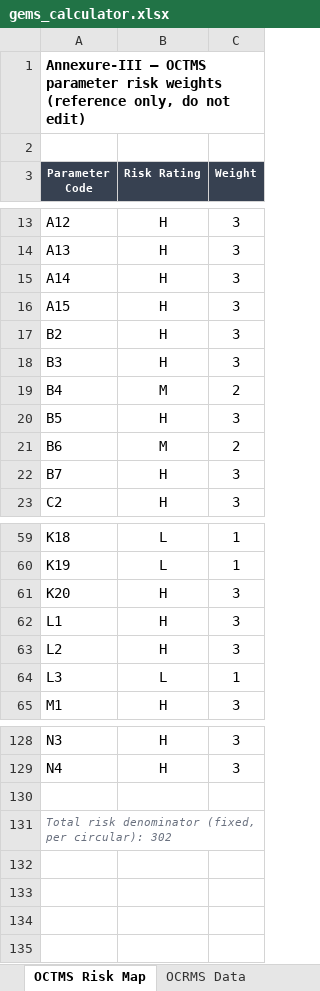
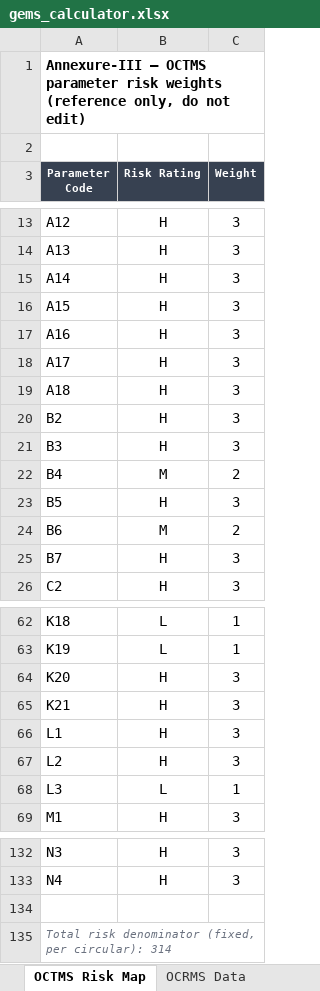
Before and after one commit to arvindsankrot-stack/New, an Excel workbook: server/public/gems_calculator.xlsx, sheet OCTMS Risk Map, drawn as a sheet; only a part is shown, gaps mark what is left out; values as stored, in another font and other column widths than the file's, no borders; addresses are those after the commit; the diff names each change by its address in the sheet, - before the commit and + after, or states it on an @@ line.

```diff
--- a/server/public/gems_calculator.xlsx (sheet OCTMS Risk Map)
+++ b/server/public/gems_calculator.xlsx (sheet OCTMS Risk Map)
+row 17: A16 | H | 3
+row 18: A17 | H | 3
+row 19: A18 | H | 3
+row 65: K21 | H | 3
-A135 (Parameter Code): …per circular): 302
+A135 (Parameter Code): …per circular): 314
```
Also changed, not shown: sheet OCTMS Data, sheet Instructions, formulas that keep their value, 1 other file.
